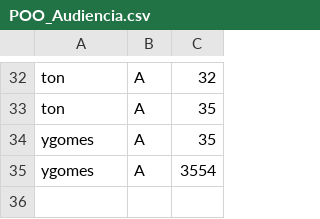
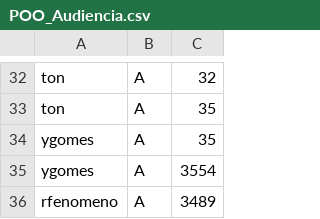
Before and after one commit to DisciplinasProgramacao/lpm_projetos_3_4_5-grupo4-g2, a CSV file: codigo/lpm_projetos_3_4_5/bin/csv_files_test/POO_Audiencia.csv, drawn as a sheet; only a part is shown, gaps mark what is left out; the diff names each change by its address in the sheet, - before the commit and + after, or states it on an @@ line.

```diff
--- a/codigo/lpm_projetos_3_4_5/bin/csv_files_test/POO_Audiencia.csv
+++ b/codigo/lpm_projetos_3_4_5/bin/csv_files_test/POO_Audiencia.csv
+row 36: rfenomeno | A | 3489
```
Also changed, not shown: codigo/lpm_projetos_3_4_5/bin/csv_files_test/POO_Espectadores.csv, codigo/lpm_projetos_3_4_5/src/csv_files_test/POO_Audiencia.csv, 7 other files.
